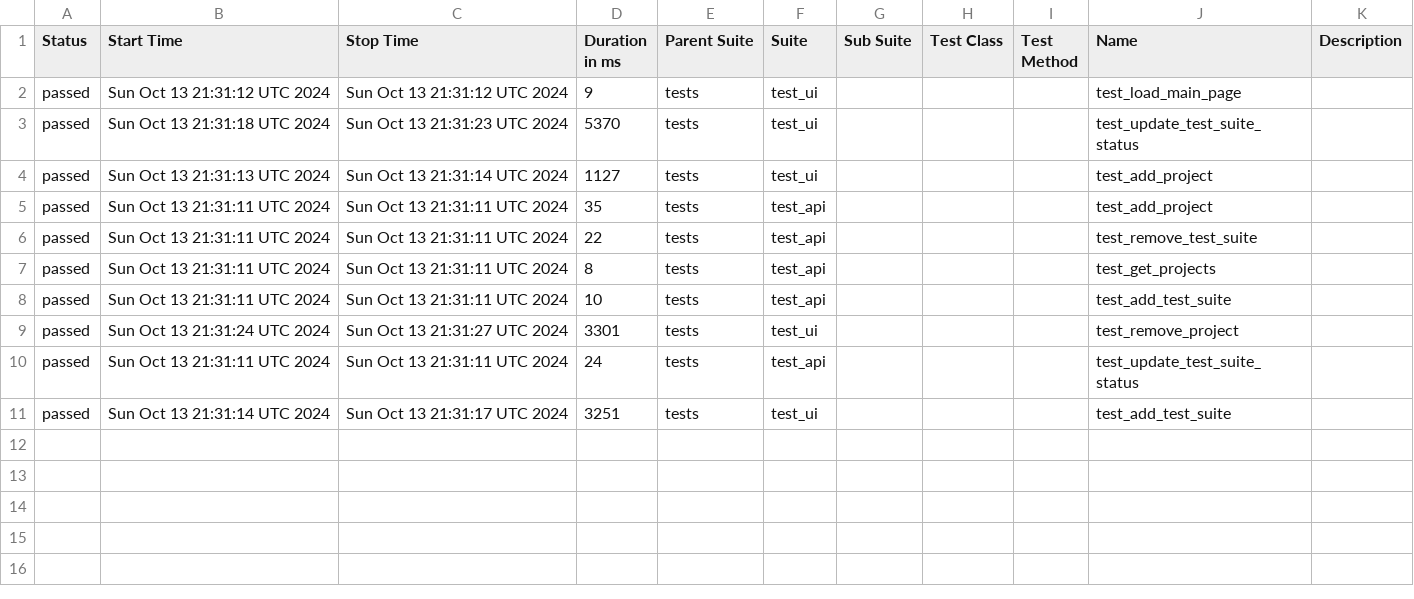
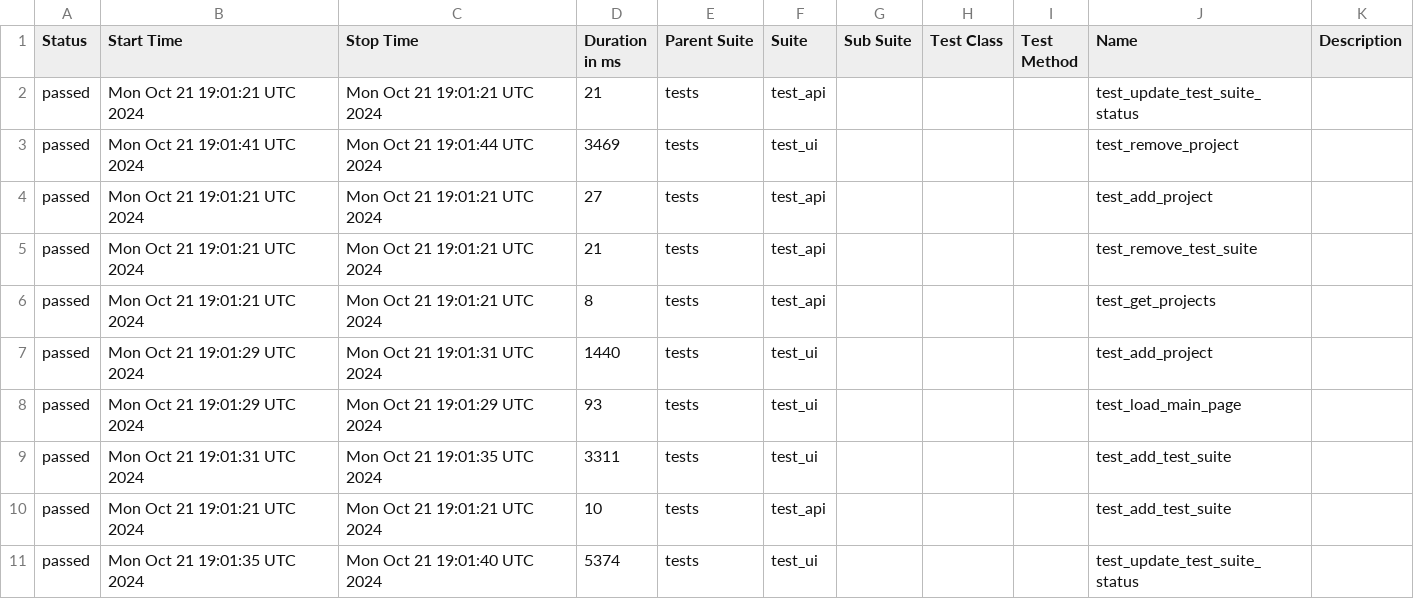
Before and after one commit to MelnikovSergei/test-run-monitor, a CSV file: data/suites.csv, drawn as a sheet.

```diff
--- a/data/suites.csv
+++ b/data/suites.csv
@@ -1,11 +1,11 @@
 "Status","Start Time","Stop Time","Duration in ms","Parent Suite","Suite","Sub Suite","Test Class","Test Method","Name","Description"
-"passed","Sun Oct 13 21:31:12 UTC 2024","Sun Oct 13 21:31:12 UTC 2024","9","tests","test_ui","","","","test_load_main_page",""
-"passed","Sun Oct 13 21:31:18 UTC 2024","Sun Oct 13 21:31:23 UTC 2024","5370","tests","test_ui","","","","test_update_test_suite_status",""
-"passed","Sun Oct 13 21:31:13 UTC 2024","Sun Oct 13 21:31:14 UTC 2024","1127","tests","test_ui","","","","test_add_project",""
-"passed","Sun Oct 13 21:31:11 UTC 2024","Sun Oct 13 21:31:11 UTC 2024","35","tests","test_api","","","","test_add_project",""
-"passed","Sun Oct 13 21:31:11 UTC 2024","Sun Oct 13 21:31:11 UTC 2024","22","tests","test_api","","","","test_remove_test_suite",""
-"passed","Sun Oct 13 21:31:11 UTC 2024","Sun Oct 13 21:31:11 UTC 2024","8","tests","test_api","","","","test_get_projects",""
-"passed","Sun Oct 13 21:31:11 UTC 2024","Sun Oct 13 21:31:11 UTC 2024","10","tests","test_api","","","","test_add_test_suite",""
-"passed","Sun Oct 13 21:31:24 UTC 2024","Sun Oct 13 21:31:27 UTC 2024","3301","tests","test_ui","","","","test_remove_project",""
-"passed","Sun Oct 13 21:31:11 UTC 2024","Sun Oct 13 21:31:11 UTC 2024","24","tests","test_api","","","","test_update_test_suite_status",""
-"passed","Sun Oct 13 21:31:14 UTC 2024","Sun Oct 13 21:31:17 UTC 2024","3251","tests","test_ui","","","","test_add_test_suite",""
+"passed","Mon Oct 21 19:01:21 UTC 2024","Mon Oct 21 19:01:21 UTC 2024","21","tests","test_api","","","","test_update_test_suite_status",""
+"passed","Mon Oct 21 19:01:41 UTC 2024","Mon Oct 21 19:01:44 UTC 2024","3469","tests","test_ui","","","","test_remove_project",""
+"passed","Mon Oct 21 19:01:21 UTC 2024","Mon Oct 21 19:01:21 UTC 2024","27","tests","test_api","","","","test_add_project",""
+"passed","Mon Oct 21 19:01:21 UTC 2024","Mon Oct 21 19:01:21 UTC 2024","21","tests","test_api","","","","test_remove_test_suite",""
+"passed","Mon Oct 21 19:01:21 UTC 2024","Mon Oct 21 19:01:21 UTC 2024","8","tests","test_api","","","","test_get_projects",""
+"passed","Mon Oct 21 19:01:29 UTC 2024","Mon Oct 21 19:01:31 UTC 2024","1440","tests","test_ui","","","","test_add_project",""
+"passed","Mon Oct 21 19:01:29 UTC 2024","Mon Oct 21 19:01:29 UTC 2024","93","tests","test_ui","","","","test_load_main_page",""
+"passed","Mon Oct 21 19:01:31 UTC 2024","Mon Oct 21 19:01:35 UTC 2024","3311","tests","test_ui","","","","test_add_test_suite",""
+"passed","Mon Oct 21 19:01:21 UTC 2024","Mon Oct 21 19:01:21 UTC 2024","10","tests","test_api","","","","test_add_test_suite",""
+"passed","Mon Oct 21 19:01:35 UTC 2024","Mon Oct 21 19:01:40 UTC 2024","5374","tests","test_ui","","","","test_update_test_suite_status",""
```
Also changed, not shown: 40 other files.
